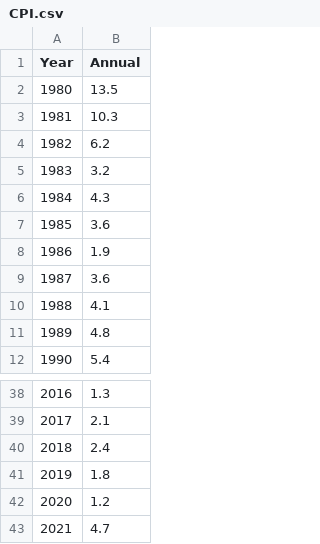
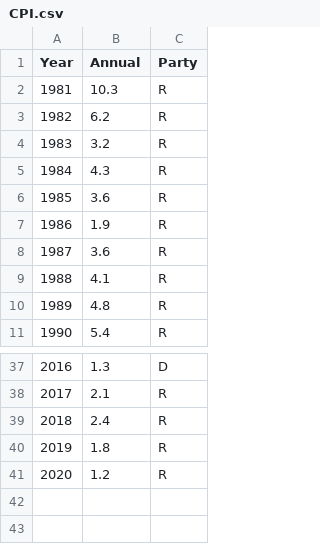
Before and after one commit to maxscott7/ScatterPHistogram, a CSV file: CPI.csv, drawn as a sheet; only a part is shown, gaps mark what is left out; removed rows and columns are numbered as before the commit, all else as after; the diff names each change by its address in the sheet, - before the commit and + after, or states it on an @@ line.

```diff
--- a/CPI.csv
+++ b/CPI.csv
+column C (Party), rows 2-11: all R; rows 37-41: D | R | R | R | R
-row 2: 1980 | 13.5
-row 43: 2021 | 4.7
```
Also changed, not shown: 2 other files.
